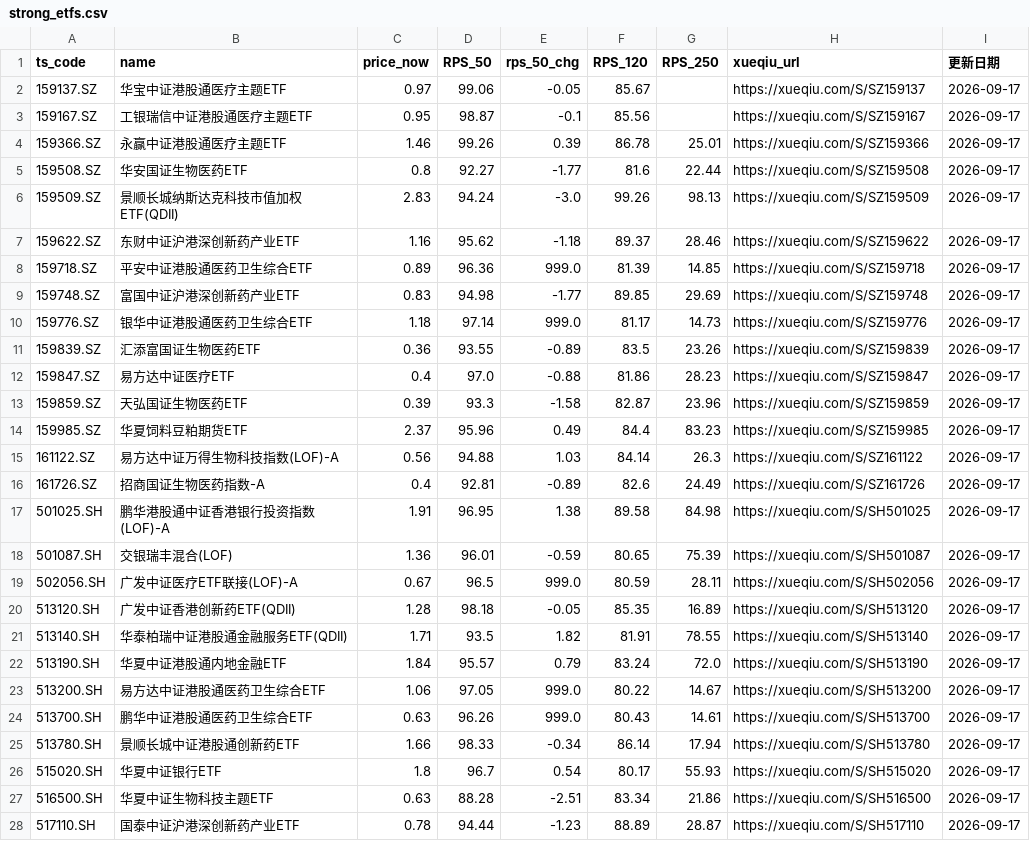
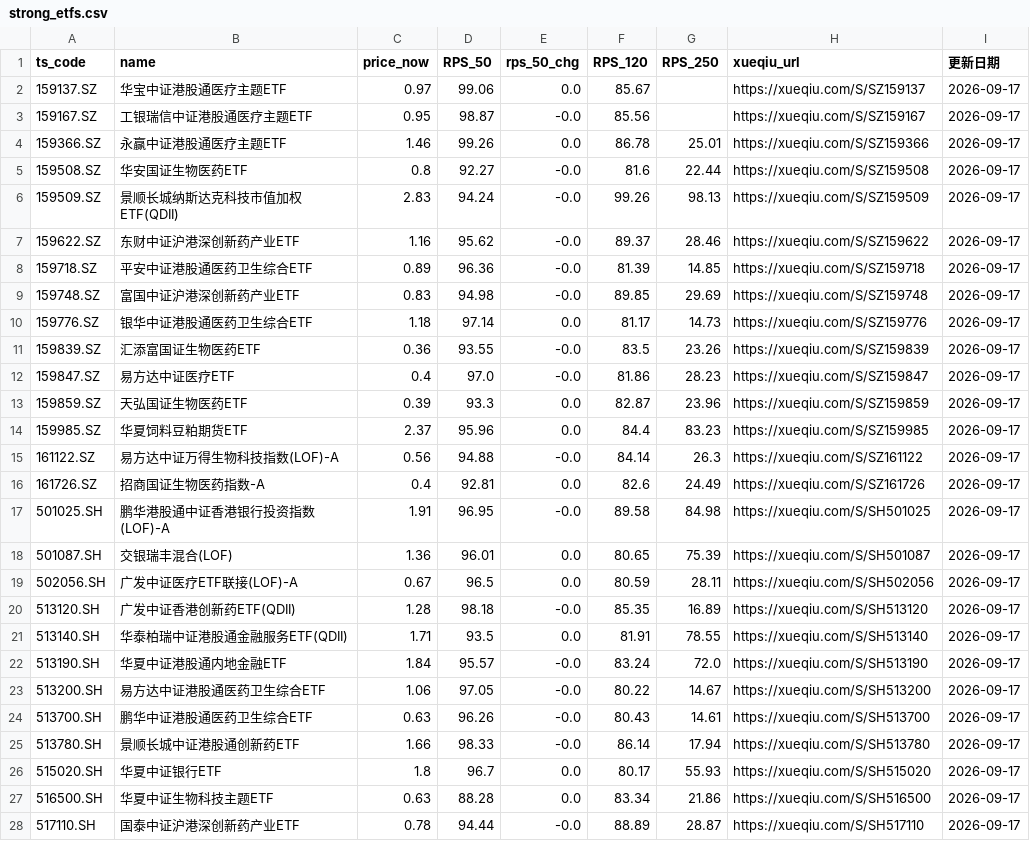
Before and after one commit to Chilamlam/chilam-club-web, a CSV file: data/strong_etfs.csv, drawn as a sheet; only a part is shown; the diff covers the shown part only.

```diff
--- a/data/strong_etfs.csv
+++ b/data/strong_etfs.csv
@@ -1,28 +1,28 @@
 ts_code,name,price_now,RPS_50,rps_50_chg,RPS_120,RPS_250,xueqiu_url,更新日期
-159137.SZ,华宝中证港股通医疗主题ETF,0.97,99.06,-0.05,85.67,,https://xueqiu.com/S/SZ159137,2026-09-17
-159167.SZ,工银瑞信中证港股通医疗主题ETF,0.95,98.87,-0.1,85.56,,https://xueqiu.com/S/SZ159167,2026-09-17
-159366.SZ,永赢中证港股通医疗主题ETF,1.46,99.26,0.39,86.78,25.01,https://xueqiu.com/S/SZ159366,2026-09-17
-159508.SZ,华安国证生物医药ETF,0.8,92.27,-1.77,81.6,22.44,https://xueqiu.com/S/SZ159508,2026-09-17
-159509.SZ,景顺长城纳斯达克科技市值加权ETF(QDII),2.83,94.24,-3.0,99.26,98.13,https://xueqiu.com/S/SZ159509,2026-09-17
-159622.SZ,东财中证沪港深创新药产业ETF,1.16,95.62,-1.18,89.37,28.46,https://xueqiu.com/S/SZ159622,2026-09-17
-159718.SZ,平安中证港股通医药卫生综合ETF,0.89,96.36,999.0,81.39,14.85,https://xueqiu.com/S/SZ159718,2026-09-17
-159748.SZ,富国中证沪港深创新药产业ETF,0.83,94.98,-1.77,89.85,29.69,https://xueqiu.com/S/SZ159748,2026-09-17
-159776.SZ,银华中证港股通医药卫生综合ETF,1.18,97.14,999.0,81.17,14.73,https://xueqiu.com/S/SZ159776,2026-09-17
-159839.SZ,汇添富国证生物医药ETF,0.36,93.55,-0.89,83.5,23.26,https://xueqiu.com/S/SZ159839,2026-09-17
-159847.SZ,易方达中证医疗ETF,0.4,97.0,-0.88,81.86,28.23,https://xueqiu.com/S/SZ159847,2026-09-17
-159859.SZ,天弘国证生物医药ETF,0.39,93.3,-1.58,82.87,23.96,https://xueqiu.com/S/SZ159859,2026-09-17
-159985.SZ,华夏饲料豆粕期货ETF,2.37,95.96,0.49,84.4,83.23,https://xueqiu.com/S/SZ159985,2026-09-17
-161122.SZ,易方达中证万得生物科技指数(LOF)-A,0.56,94.88,1.03,84.14,26.3,https://xueqiu.com/S/SZ161122,2026-09-17
-161726.SZ,招商国证生物医药指数-A,0.4,92.81,-0.89,82.6,24.49,https://xueqiu.com/S/SZ161726,2026-09-17
-501025.SH,鹏华港股通中证香港银行投资指数(LOF)-A,1.91,96.95,1.38,89.58,84.98,https://xueqiu.com/S/SH501025,2026-09-17
-501087.SH,交银瑞丰混合(LOF),1.36,96.01,-0.59,80.65,75.39,https://xueqiu.com/S/SH501087,2026-09-17
-502056.SH,广发中证医疗ETF联接(LOF)-A,0.67,96.5,999.0,80.59,28.11,https://xueqiu.com/S/SH502056,2026-09-17
-513120.SH,广发中证香港创新药ETF(QDII),1.28,98.18,-0.05,85.35,16.89,https://xueqiu.com/S/SH513120,2026-09-17
-513140.SH,华泰柏瑞中证港股通金融服务ETF(QDII),1.71,93.5,1.82,81.91,78.55,https://xueqiu.com/S/SH513140,2026-09-17
-513190.SH,华夏中证港股通内地金融ETF,1.84,95.57,0.79,83.24,72.0,https://xueqiu.com/S/SH513190,2026-09-17
-513200.SH,易方达中证港股通医药卫生综合ETF,1.06,97.05,999.0,80.22,14.67,https://xueqiu.com/S/SH513200,2026-09-17
-513700.SH,鹏华中证港股通医药卫生综合ETF,0.63,96.26,999.0,80.43,14.61,https://xueqiu.com/S/SH513700,2026-09-17
-513780.SH,景顺长城中证港股通创新药ETF,1.66,98.33,-0.34,86.14,17.94,https://xueqiu.com/S/SH513780,2026-09-17
-515020.SH,华夏中证银行ETF,1.8,96.7,0.54,80.17,55.93,https://xueqiu.com/S/SH515020,2026-09-17
-516500.SH,华夏中证生物科技主题ETF,0.63,88.28,-2.51,83.34,21.86,https://xueqiu.com/S/SH516500,2026-09-17
-517110.SH,国泰中证沪港深创新药产业ETF,0.78,94.44,-1.23,88.89,28.87,https://xueqiu.com/S/SH517110,2026-09-17
+159137.SZ,华宝中证港股通医疗主题ETF,0.97,99.06,0.0,85.67,,https://xueqiu.com/S/SZ159137,2026-09-17
+159167.SZ,工银瑞信中证港股通医疗主题ETF,0.95,98.87,-0.0,85.56,,https://xueqiu.com/S/SZ159167,2026-09-17
+159366.SZ,永赢中证港股通医疗主题ETF,1.46,99.26,0.0,86.78,25.01,https://xueqiu.com/S/SZ159366,2026-09-17
+159508.SZ,华安国证生物医药ETF,0.8,92.27,-0.0,81.6,22.44,https://xueqiu.com/S/SZ159508,2026-09-17
+159509.SZ,景顺长城纳斯达克科技市值加权ETF(QDII),2.83,94.24,-0.0,99.26,98.13,https://xueqiu.com/S/SZ159509,2026-09-17
+159622.SZ,东财中证沪港深创新药产业ETF,1.16,95.62,-0.0,89.37,28.46,https://xueqiu.com/S/SZ159622,2026-09-17
+159718.SZ,平安中证港股通医药卫生综合ETF,0.89,96.36,-0.0,81.39,14.85,https://xueqiu.com/S/SZ159718,2026-09-17
+159748.SZ,富国中证沪港深创新药产业ETF,0.83,94.98,-0.0,89.85,29.69,https://xueqiu.com/S/SZ159748,2026-09-17
+159776.SZ,银华中证港股通医药卫生综合ETF,1.18,97.14,0.0,81.17,14.73,https://xueqiu.com/S/SZ159776,2026-09-17
+159839.SZ,汇添富国证生物医药ETF,0.36,93.55,-0.0,83.5,23.26,https://xueqiu.com/S/SZ159839,2026-09-17
+159847.SZ,易方达中证医疗ETF,0.4,97.0,-0.0,81.86,28.23,https://xueqiu.com/S/SZ159847,2026-09-17
+159859.SZ,天弘国证生物医药ETF,0.39,93.3,0.0,82.87,23.96,https://xueqiu.com/S/SZ159859,2026-09-17
+159985.SZ,华夏饲料豆粕期货ETF,2.37,95.96,0.0,84.4,83.23,https://xueqiu.com/S/SZ159985,2026-09-17
+161122.SZ,易方达中证万得生物科技指数(LOF)-A,0.56,94.88,-0.0,84.14,26.3,https://xueqiu.com/S/SZ161122,2026-09-17
+161726.SZ,招商国证生物医药指数-A,0.4,92.81,0.0,82.6,24.49,https://xueqiu.com/S/SZ161726,2026-09-17
+501025.SH,鹏华港股通中证香港银行投资指数(LOF)-A,1.91,96.95,-0.0,89.58,84.98,https://xueqiu.com/S/SH501025,2026-09-17
+501087.SH,交银瑞丰混合(LOF),1.36,96.01,0.0,80.65,75.39,https://xueqiu.com/S/SH501087,2026-09-17
+502056.SH,广发中证医疗ETF联接(LOF)-A,0.67,96.5,0.0,80.59,28.11,https://xueqiu.com/S/SH502056,2026-09-17
+513120.SH,广发中证香港创新药ETF(QDII),1.28,98.18,-0.0,85.35,16.89,https://xueqiu.com/S/SH513120,2026-09-17
+513140.SH,华泰柏瑞中证港股通金融服务ETF(QDII),1.71,93.5,0.0,81.91,78.55,https://xueqiu.com/S/SH513140,2026-09-17
+513190.SH,华夏中证港股通内地金融ETF,1.84,95.57,-0.0,83.24,72.0,https://xueqiu.com/S/SH513190,2026-09-17
+513200.SH,易方达中证港股通医药卫生综合ETF,1.06,97.05,-0.0,80.22,14.67,https://xueqiu.com/S/SH513200,2026-09-17
+513700.SH,鹏华中证港股通医药卫生综合ETF,0.63,96.26,-0.0,80.43,14.61,https://xueqiu.com/S/SH513700,2026-09-17
+513780.SH,景顺长城中证港股通创新药ETF,1.66,98.33,-0.0,86.14,17.94,https://xueqiu.com/S/SH513780,2026-09-17
+515020.SH,华夏中证银行ETF,1.8,96.7,0.0,80.17,55.93,https://xueqiu.com/S/SH515020,2026-09-17
+516500.SH,华夏中证生物科技主题ETF,0.63,88.28,0.0,83.34,21.86,https://xueqiu.com/S/SH516500,2026-09-17
+517110.SH,国泰中证沪港深创新药产业ETF,0.78,94.44,-0.0,88.89,28.87,https://xueqiu.com/S/SH517110,2026-09-17
```
Also changed, not shown: 7 edited cells elsewhere in this file, data/gurus/appaloosa_latest.csv, data/gurus/coatue_latest.csv, 14 other files.
